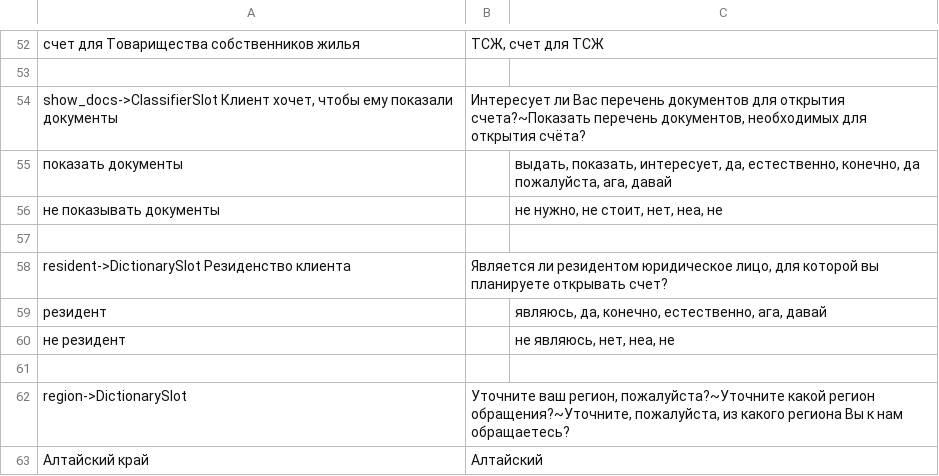
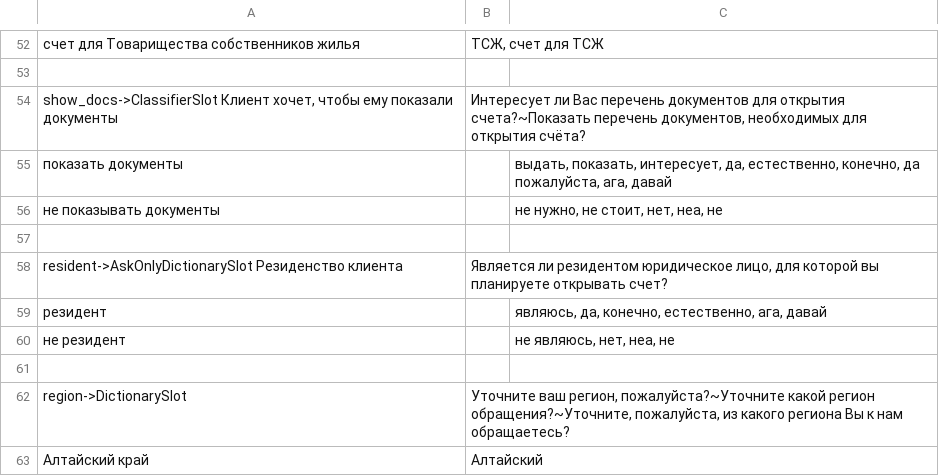
Before and after one commit to deeppavlov/sberdemo, a TSV file: slots_definitions.tsv, drawn as a sheet; only a part is shown, gaps mark what is left out.

Commit message:
feat: ASkOnlyDictionarySlot

```diff
--- a/slots_definitions.tsv
+++ b/slots_definitions.tsv
@@ -57,3 +57,3 @@ show_docs->ClassifierSlot Клиент хочет, чтобы ему показ
 		
-resident->DictionarySlot Резиденство клиента	Является ли резидентом юридическое лицо, для которой вы планируете открывать счет?	
+resident->AskOnlyDictionarySlot Резиденство клиента	Является ли резидентом юридическое лицо, для которой вы планируете открывать счет?
 резидент		являюсь, да, конечно, естественно, ага, давай
```
Also changed, not shown: 2 other files.
